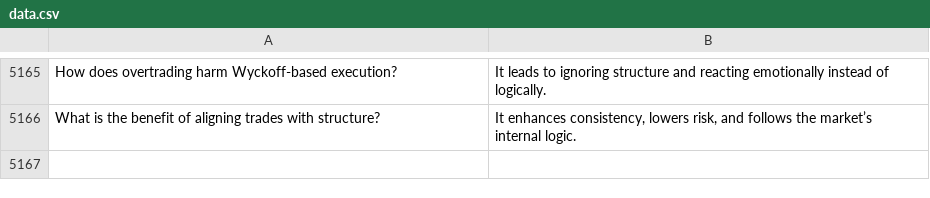
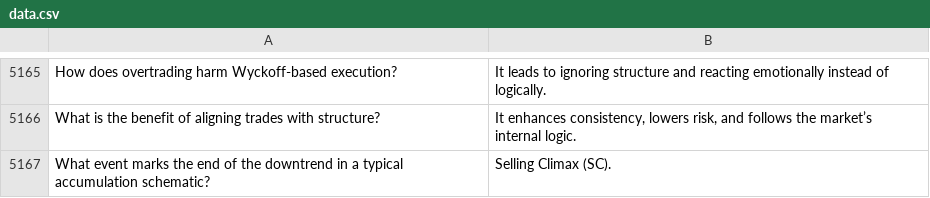
Before and after one commit to gaddam-sai-krishna-reddy/wyckoff_trading_app, a CSV file: data.csv, drawn as a sheet; only a part is shown, gaps mark what is left out.

```diff
--- a/data.csv
+++ b/data.csv
@@ -5166 +5166,2 @@ How does overtrading harm Wyckoff-based execution?,It leads to ignoring structur
 What is the benefit of aligning trades with structure?,"It enhances consistency, lowers risk, and follows the market’s internal logic."
+What event marks the end of the downtrend in a typical accumulation schematic?,Selling Climax (SC).
```
Also changed, not shown: 1 other file.
